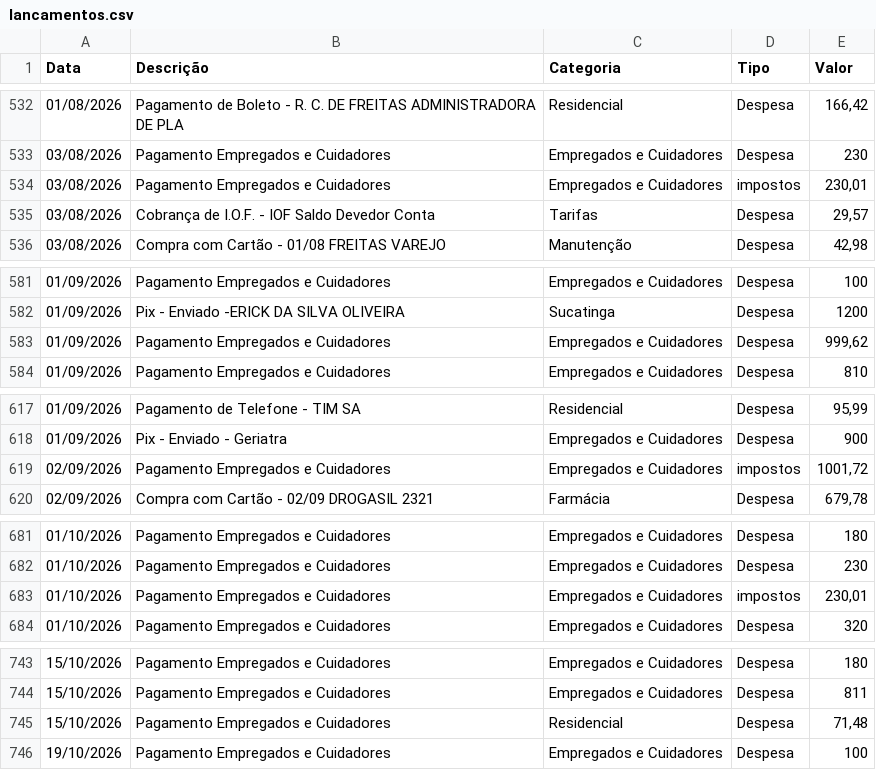
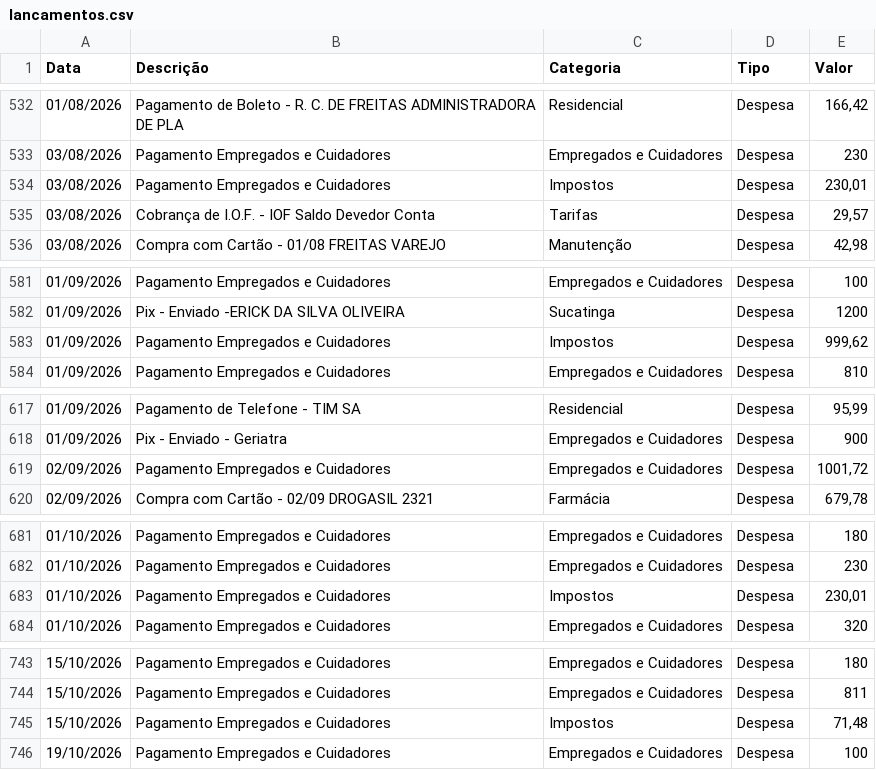
Before and after one commit to tsilva1982/teste, a CSV file: prestacao_contas/lancamentos.csv, drawn as a sheet; only a part is shown, gaps mark what is left out; the diff covers the shown part only.

```diff
--- a/prestacao_contas/lancamentos.csv
+++ b/prestacao_contas/lancamentos.csv
@@ -533,3 +533,3 @@ Data;Descrição;Categoria;Tipo;Valor
 03/08/2026;Pagamento Empregados e Cuidadores;Empregados e Cuidadores;Despesa;230
-03/08/2026;Pagamento Empregados e Cuidadores;Empregados e Cuidadores;impostos;230,01
+03/08/2026;Pagamento Empregados e Cuidadores;Impostos;Despesa;230,01
 03/08/2026;Cobrança de I.O.F. - IOF Saldo Devedor Conta;Tarifas;Despesa;29,57
@@ -582,3 +582,3 @@ Data;Descrição;Categoria;Tipo;Valor
 01/09/2026;Pix - Enviado -ERICK DA SILVA OLIVEIRA;Sucatinga;Despesa;1200
-01/09/2026;Pagamento Empregados e Cuidadores;Empregados e Cuidadores;Despesa;999,62
+01/09/2026;Pagamento Empregados e Cuidadores;Impostos;Despesa;999,62
 01/09/2026;Pagamento Empregados e Cuidadores;Empregados e Cuidadores;Despesa;810
@@ -618,3 +618,3 @@ Data;Descrição;Categoria;Tipo;Valor
 01/09/2026;Pix - Enviado - Geriatra;Empregados e Cuidadores;Despesa;900
-02/09/2026;Pagamento Empregados e Cuidadores;Empregados e Cuidadores;impostos;1001,72
+02/09/2026;Pagamento Empregados e Cuidadores;Empregados e Cuidadores;Despesa;1001,72
 02/09/2026;Compra com Cartão - 02/09 DROGASIL 2321;Farmácia;Despesa;679,78
@@ -682,3 +682,3 @@ Data;Descrição;Categoria;Tipo;Valor
 01/10/2026;Pagamento Empregados e Cuidadores;Empregados e Cuidadores;Despesa;230
-01/10/2026;Pagamento Empregados e Cuidadores;Empregados e Cuidadores;impostos;230,01
+01/10/2026;Pagamento Empregados e Cuidadores;Impostos;Despesa;230,01
 01/10/2026;Pagamento Empregados e Cuidadores;Empregados e Cuidadores;Despesa;320
@@ -744,3 +744,3 @@ Data;Descrição;Categoria;Tipo;Valor
 15/10/2026;Pagamento Empregados e Cuidadores;Empregados e Cuidadores;Despesa;811
-15/10/2026;Pagamento Empregados e Cuidadores;Residencial;Despesa;71,48
+15/10/2026;Pagamento Empregados e Cuidadores;Impostos;Despesa;71,48
 19/10/2026;Pagamento Empregados e Cuidadores;Empregados e Cuidadores;Despesa;100
```
Also changed, not shown: 16 edited cells elsewhere in this file.
